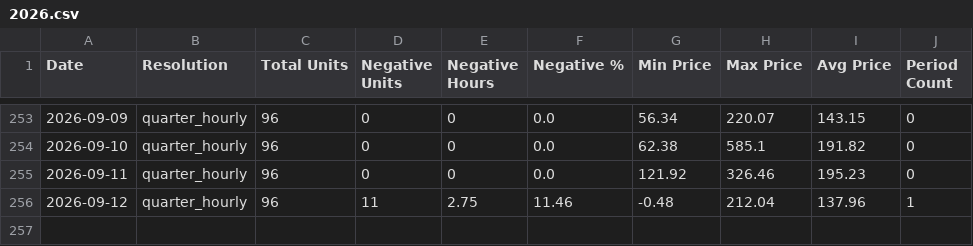
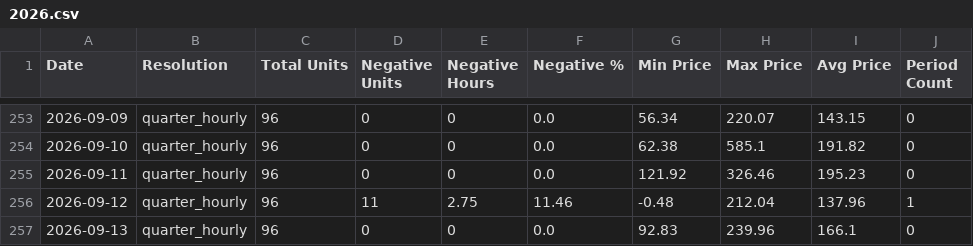
Before and after one commit to MorrisJobke/day-ahead-prices, a CSV file: 2026.csv, drawn as a sheet; only a part is shown, gaps mark what is left out.

```diff
--- a/2026.csv
+++ b/2026.csv
@@ -256 +256,2 @@ Date,Resolution,Total Units,Negative Units,Negative Hours,Negative %,Min Price,M
 2026-09-12,quarter_hourly,96,11,2.75,11.46,-0.48,212.04,137.96,1
+2026-09-13,quarter_hourly,96,0,0,0.0,92.83,239.96,166.1,0
```
Also changed, not shown: 5 other files.
